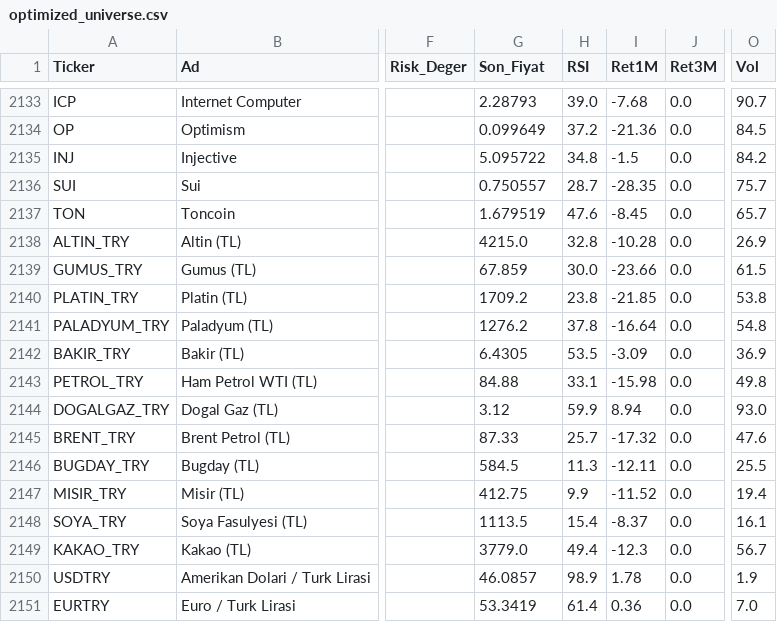
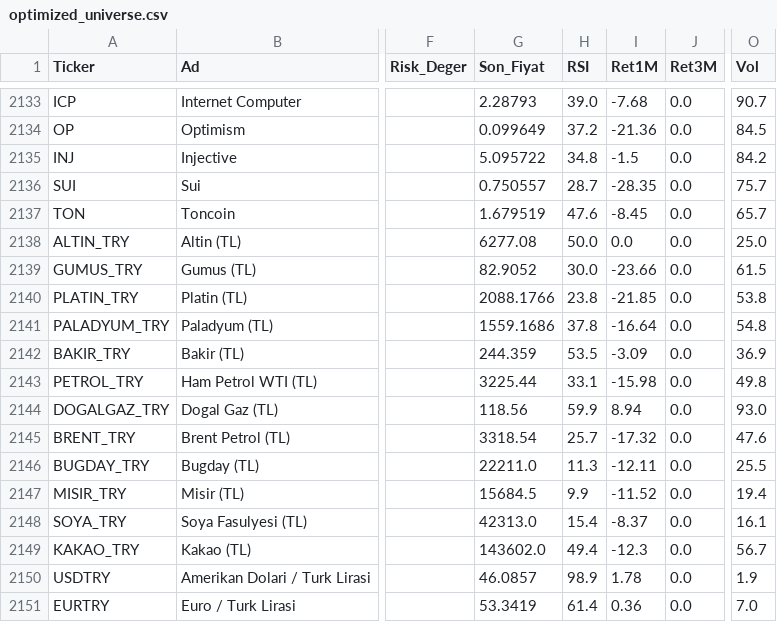
Before and after one commit to cbguler/trendsurf-optima, a CSV file: optimized_universe.csv, drawn as a sheet; only a part is shown, gaps mark what is left out; the diff names each change by its address in the sheet, - before the commit and + after, or states it on an @@ line.

Commit message:
fix: altin gram TL fiyati Bigpara birincil, ons/gram duzeltmesi

```diff
--- a/optimized_universe.csv
+++ b/optimized_universe.csv
-G2138 (Son_Fiyat): 4215.0
+G2138 (Son_Fiyat): 6277.08
-H2138 (RSI): 32.8
+H2138 (RSI): 50.0
-I2138 (Ret1M): -10.28
+I2138 (Ret1M): 0.0
-O2138 (Vol): 26.9
+O2138 (Vol): 25.0
-G2139 (Son_Fiyat): 67.859
+G2139 (Son_Fiyat): 82.9052
-G2140 (Son_Fiyat): 1709.2
+G2140 (Son_Fiyat): 2088.1766
-G2141 (Son_Fiyat): 1276.2
+G2141 (Son_Fiyat): 1559.1686
-G2142 (Son_Fiyat): 6.4305
+G2142 (Son_Fiyat): 244.359
-G2143 (Son_Fiyat): 84.88
+G2143 (Son_Fiyat): 3225.44
-G2144 (Son_Fiyat): 3.12
+G2144 (Son_Fiyat): 118.56
-G2145 (Son_Fiyat): 87.33
+G2145 (Son_Fiyat): 3318.54
-G2146 (Son_Fiyat): 584.5
+G2146 (Son_Fiyat): 22211.0
-G2147 (Son_Fiyat): 412.75
+G2147 (Son_Fiyat): 15684.5
-G2148 (Son_Fiyat): 1113.5
+G2148 (Son_Fiyat): 42313.0
-G2149 (Son_Fiyat): 3779.0
+G2149 (Son_Fiyat): 143602.0
```
Also changed, not shown: 1 other file.
